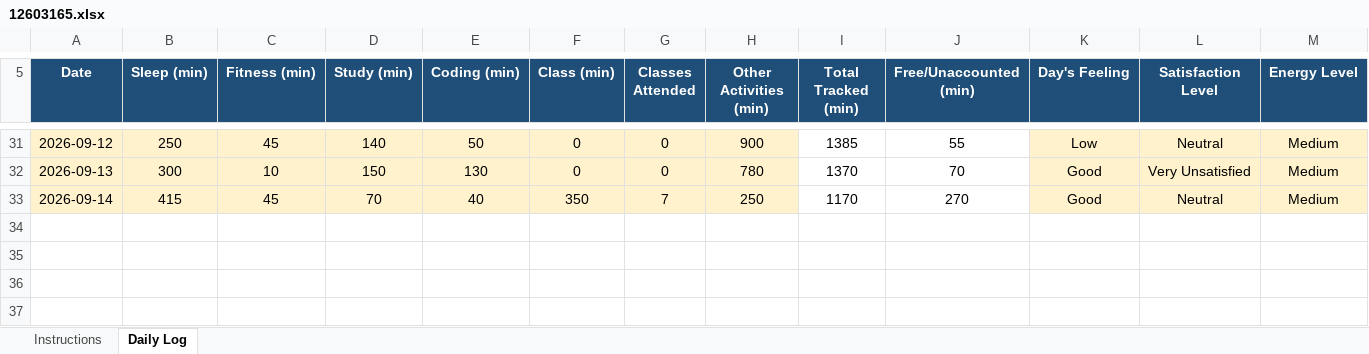
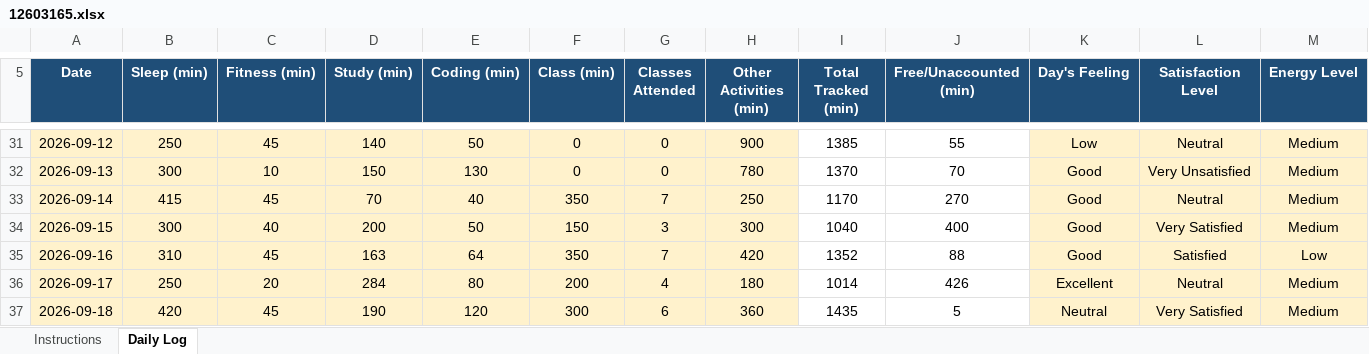
Before and after one commit to ujjwalp653/12603165-CAP776, an Excel workbook: 12603165.xlsx, sheet Daily Log, drawn as a sheet; only a part is shown, gaps mark what is left out; values as stored, in another font and other column widths than the file's, no borders; conditional formats not drawn; rows hold the shown columns only; the diff names each change by its address in the sheet, - before the commit and + after, or states it on an @@ line.

Commit message:
Updated Excel - 18 September 2026

```diff
--- a/12603165.xlsx (sheet Daily Log)
+++ b/12603165.xlsx (sheet Daily Log)
+row 34: 2026-09-15 | 300 | 40 | 200 | 50 | 150 | 3 | 300 | 1040 | 400 | Good | Very Satisfied | Medium
+row 35: 2026-09-16 | 310 | 45 | 163 | 64 | 350 | 7 | 420 | 1352 | 88 | Good | Satisfied | Low
+row 36: 2026-09-17 | 250 | 20 | 284 | 80 | 200 | 4 | 180 | 1014 | 426 | Excellent | Neutral | Medium
+row 37: 2026-09-18 | 420 | 45 | 190 | 120 | 300 | 6 | 360 | 1435 | 5 | Neutral | Very Satisfied | Medium
```
